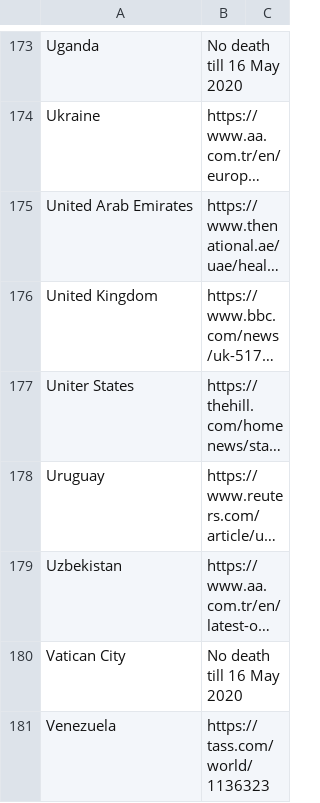
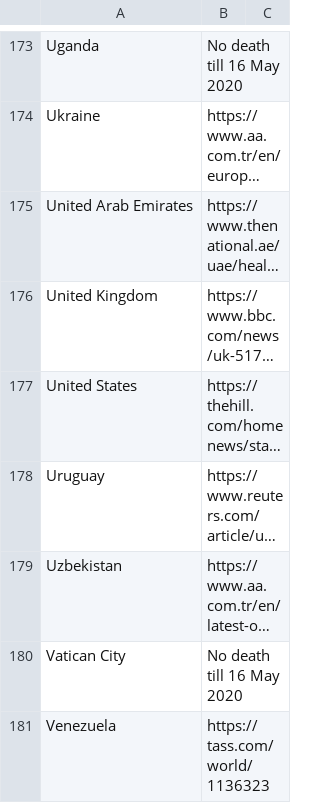
Before and after one commit to yycTom/CIS550_Project, a CSV file: data/Original_Data/FirstDeathReferences.csv, drawn as a sheet; only a part is shown, gaps mark what is left out; long unchanged cells end in …; the diff names each change by its address in the sheet, - before the commit and + after, or states it on an @@ line.

```diff
--- a/data/Original_Data/FirstDeathReferences.csv
+++ b/data/Original_Data/FirstDeathReferences.csv
-A177: Uniter States
+A177: United States
```
Also changed, not shown: data/Original_Data/FirstCaseReferences.csv, data/processed/FirstCaseReferences.csv, 2 other files.
